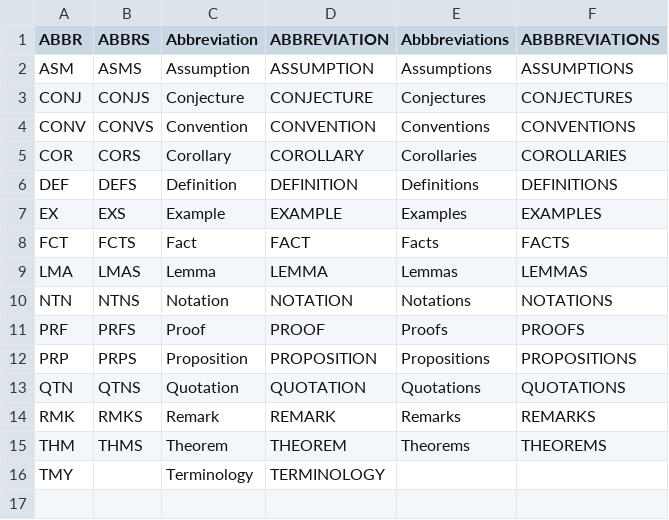
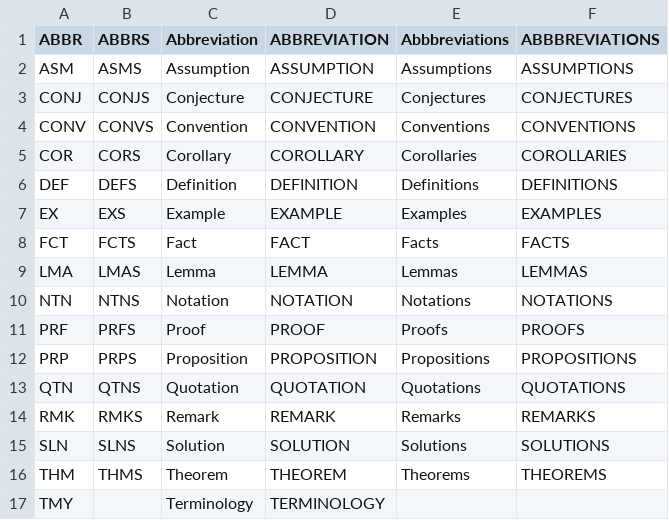
Before and after one commit to no-markup-markup/nmm, a TSV file: bin/tags.tsv, drawn as a sheet; the diff names each change by its address in the sheet, - before the commit and + after, or states it on an @@ line.

Commit message:
add solution tags

```diff
--- a/bin/tags.tsv
+++ b/bin/tags.tsv
+row 15: SLN | SLNS | Solution | SOLUTION | Solutions | SOLUTIONS
```
